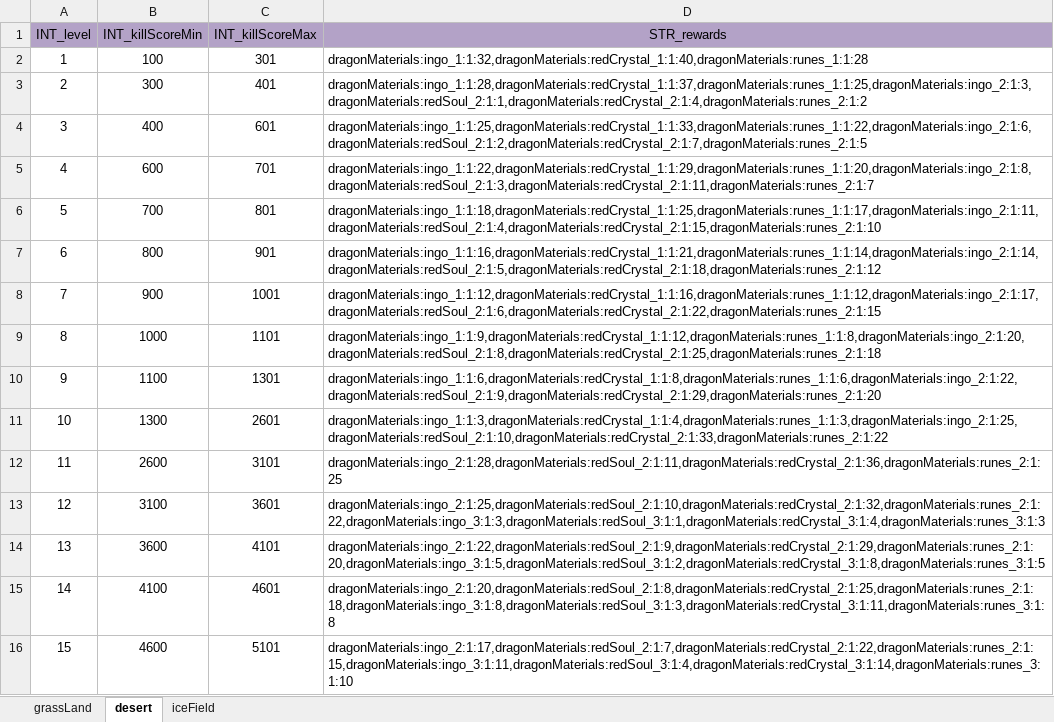
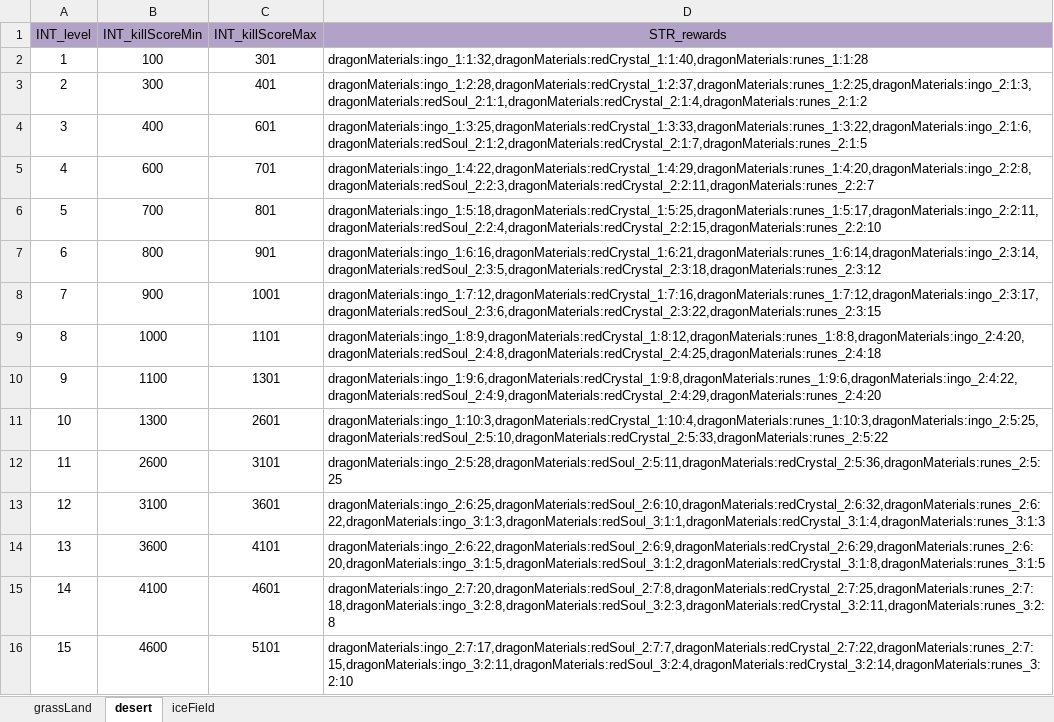
Before and after one commit to ModunZhang/kod_docs, an Excel workbook: datas/shared/KillDropItems.xlsx, sheet desert, drawn as a sheet; only a part is shown; values as stored, in another font and other column widths than the file's, no borders; the diff covers the shown part only; the diff names each change by its address in the sheet, - before the commit and + after, or states it on an @@ line.

```diff
--- a/datas/shared/KillDropItems.xlsx (sheet desert)
+++ b/datas/shared/KillDropItems.xlsx (sheet desert)
-D3 (STR_rewards): dragonMaterials:ingo_1:1:28,dragonMaterials:redCrystal_1:1:37,dragonMaterials:runes_1:1:25,dragonMaterials:ingo_2:1:3,dragonMaterials:redSoul_2:1:1,dragonMaterials:redCrystal_2:1:4,dragonMaterials:runes_2:1:2
+D3 (STR_rewards): dragonMaterials:ingo_1:2:28,dragonMaterials:redCrystal_1:2:37,dragonMaterials:runes_1:2:25,dragonMaterials:ingo_2:1:3,dragonMaterials:redSoul_2:1:1,dragonMaterials:redCrystal_2:1:4,dragonMaterials:runes_2:1:2
-D4 (STR_rewards): dragonMaterials:ingo_1:1:25,dragonMaterials:redCrystal_1:1:33,dragonMaterials:runes_1:1:22,dragonMaterials:ingo_2:1:6,dragonMaterials:redSoul_2:1:2,dragonMaterials:redCrystal_2:1:7,dragonMaterials:runes_2:1:5
+D4 (STR_rewards): dragonMaterials:ingo_1:3:25,dragonMaterials:redCrystal_1:3:33,dragonMaterials:runes_1:3:22,dragonMaterials:ingo_2:1:6,dragonMaterials:redSoul_2:1:2,dragonMaterials:redCrystal_2:1:7,dragonMaterials:runes_2:1:5
-D5 (STR_rewards): dragonMaterials:ingo_1:1:22,dragonMaterials:redCrystal_1:1:29,dragonMaterials:runes_1:1:20,dragonMaterials:ingo_2:1:8,dragonMaterials:redSoul_2:1:3,dragonMaterials:redCrystal_2:1:11,dragonMaterials:runes_2:1:7
+D5 (STR_rewards): dragonMaterials:ingo_1:4:22,dragonMaterials:redCrystal_1:4:29,dragonMaterials:runes_1:4:20,dragonMaterials:ingo_2:2:8,dragonMaterials:redSoul_2:2:3,dragonMaterials:redCrystal_2:2:11,dragonMaterials:runes_2:2:7
-D6 (STR_rewards): dragonMaterials:ingo_1:1:18,dragonMaterials:redCrystal_1:1:25,dragonMaterials:runes_1:1:17,dragonMaterials:ingo_2:1:11,dragonMaterials:redSoul_2:1:4,dragonMaterials:redCrystal_2:1:15,dragonMaterials:runes_2:1:10
+D6 (STR_rewards): dragonMaterials:ingo_1:5:18,dragonMaterials:redCrystal_1:5:25,dragonMaterials:runes_1:5:17,dragonMaterials:ingo_2:2:11,dragonMaterials:redSoul_2:2:4,dragonMaterials:redCrystal_2:2:15,dragonMaterials:runes_2:2:10
-D7 (STR_rewards): dragonMaterials:ingo_1:1:16,dragonMaterials:redCrystal_1:1:21,dragonMaterials:runes_1:1:14,dragonMaterials:ingo_2:1:14,dragonMaterials:redSoul_2:1:5,dragonMaterials:redCrystal_2:1:18,dragonMaterials:runes_2:1:12
+D7 (STR_rewards): dragonMaterials:ingo_1:6:16,dragonMaterials:redCrystal_1:6:21,dragonMaterials:runes_1:6:14,dragonMaterials:ingo_2:3:14,dragonMaterials:redSoul_2:3:5,dragonMaterials:redCrystal_2:3:18,dragonMaterials:runes_2:3:12
-D8 (STR_rewards): dragonMaterials:ingo_1:1:12,dragonMaterials:redCrystal_1:1:16,dragonMaterials:runes_1:1:12,dragonMaterials:ingo_2:1:17,dragonMaterials:redSoul_2:1:6,dragonMaterials:redCrystal_2:1:22,dragonMaterials:runes_2:1:15
+D8 (STR_rewards): dragonMaterials:ingo_1:7:12,dragonMaterials:redCrystal_1:7:16,dragonMaterials:runes_1:7:12,dragonMaterials:ingo_2:3:17,dragonMaterials:redSoul_2:3:6,dragonMaterials:redCrystal_2:3:22,dragonMaterials:runes_2:3:15
-D9 (STR_rewards): dragonMaterials:ingo_1:1:9,dragonMaterials:redCrystal_1:1:12,dragonMaterials:runes_1:1:8,dragonMaterials:ingo_2:1:20,dragonMaterials:redSoul_2:1:8,dragonMaterials:redCrystal_2:1:25,dragonMaterials:runes_2:1:18
+D9 (STR_rewards): dragonMaterials:ingo_1:8:9,dragonMaterials:redCrystal_1:8:12,dragonMaterials:runes_1:8:8,dragonMaterials:ingo_2:4:20,dragonMaterials:redSoul_2:4:8,dragonMaterials:redCrystal_2:4:25,dragonMaterials:runes_2:4:18
-D10 (STR_rewards): dragonMaterials:ingo_1:1:6,dragonMaterials:redCrystal_1:1:8,dragonMaterials:runes_1:1:6,dragonMaterials:ingo_2:1:22,dragonMaterials:redSoul_2:1:9,dragonMaterials:redCrystal_2:1:29,dragonMaterials:runes_2:1:20
+D10 (STR_rewards): dragonMaterials:ingo_1:9:6,dragonMaterials:redCrystal_1:9:8,dragonMaterials:runes_1:9:6,dragonMaterials:ingo_2:4:22,dragonMaterials:redSoul_2:4:9,dragonMaterials:redCrystal_2:4:29,dragonMaterials:runes_2:4:20
-D11 (STR_rewards): dragonMaterials:ingo_1:1:3,dragonMaterials:redCrystal_1:1:4,dragonMaterials:runes_1:1:3,dragonMaterials:ingo_2:1:25,dragonMaterials:redSoul_2:1:10,dragonMaterials:redCrystal_2:1:33,dragonMaterials:runes_2:1:22
+D11 (STR_rewards): dragonMaterials:ingo_1:10:3,dragonMaterials:redCrystal_1:10:4,dragonMaterials:runes_1:10:3,dragonMaterials:ingo_2:5:25,dragonMaterials:redSoul_2:5:10,dragonMaterials:redCrystal_2:5:33,dragonMaterials:runes_2:5:22
-D12 (STR_rewards): dragonMaterials:ingo_2:1:28,dragonMaterials:redSoul_2:1:11,dragonMaterials:redCrystal_2:1:36,dragonMaterials:runes_2:1:25
+D12 (STR_rewards): dragonMaterials:ingo_2:5:28,dragonMaterials:redSoul_2:5:11,dragonMaterials:redCrystal_2:5:36,dragonMaterials:runes_2:5:25
-D13 (STR_rewards): dragonMaterials:ingo_2:1:25,dragonMaterials:redSoul_2:1:10,dragonMaterials:redCrystal_2:1:32,dragonMaterials:runes_2:1:22,dragonMaterials:ingo_3:1:3,dragonMaterials:redSoul_3:1:1,dragonMaterials:redCrystal_3:1:4,dragonMaterials:runes_3:1:3
+D13 (STR_rewards): dragonMaterials:ingo_2:6:25,dragonMaterials:redSoul_2:6:10,dragonMaterials:redCrystal_2:6:32,dragonMaterials:runes_2:6:22,dragonMaterials:ingo_3:1:3,dragonMaterials:redSoul_3:1:1,dragonMaterials:redCrystal_3:1:4,dragonMaterials:runes_3:1:3
-D14 (STR_rewards): dragonMaterials:ingo_2:1:22,dragonMaterials:redSoul_2:1:9,dragonMaterials:redCrystal_2:1:29,dragonMaterials:runes_2:1:20,dragonMaterials:ingo_3:1:5,dragonMaterials:redSoul_3:1:2,dragonMaterials:redCrystal_3:1:8,dragonMaterials:runes_3:1:5
+D14 (STR_rewards): dragonMaterials:ingo_2:6:22,dragonMaterials:redSoul_2:6:9,dragonMaterials:redCrystal_2:6:29,dragonMaterials:runes_2:6:20,dragonMaterials:ingo_3:1:5,dragonMaterials:redSoul_3:1:2,dragonMaterials:redCrystal_3:1:8,dragonMaterials:runes_3:1:5
-D15 (STR_rewards): dragonMaterials:ingo_2:1:20,dragonMaterials:redSoul_2:1:8,dragonMaterials:redCrystal_2:1:25,dragonMaterials:runes_2:1:18,dragonMaterials:ingo_3:1:8,dragonMaterials:redSoul_3:1:3,dragonMaterials:redCrystal_3:1:11,dragonMaterials:runes_3:1:8
+D15 (STR_rewards): dragonMaterials:ingo_2:7:20,dragonMaterials:redSoul_2:7:8,dragonMaterials:redCrystal_2:7:25,dragonMaterials:runes_2:7:18,dragonMaterials:ingo_3:2:8,dragonMaterials:redSoul_3:2:3,dragonMaterials:redCrystal_3:2:11,dragonMaterials:runes_3:2:8
-D16 (STR_rewards): dragonMaterials:ingo_2:1:17,dragonMaterials:redSoul_2:1:7,dragonMaterials:redCrystal_2:1:22,dragonMaterials:runes_2:1:15,dragonMaterials:ingo_3:1:11,dragonMaterials:redSoul_3:1:4,dragonMaterials:redCrystal_3:1:14,dragonMaterials:runes_3:1:10
+D16 (STR_rewards): dragonMaterials:ingo_2:7:17,dragonMaterials:redSoul_2:7:7,dragonMaterials:redCrystal_2:7:22,dragonMaterials:runes_2:7:15,dragonMaterials:ingo_3:2:11,dragonMaterials:redSoul_3:2:4,dragonMaterials:redCrystal_3:2:14,dragonMaterials:runes_3:2:10
```
Also changed, not shown: 16 edited cells elsewhere in this sheet, sheet iceField, sheet grassLand.
